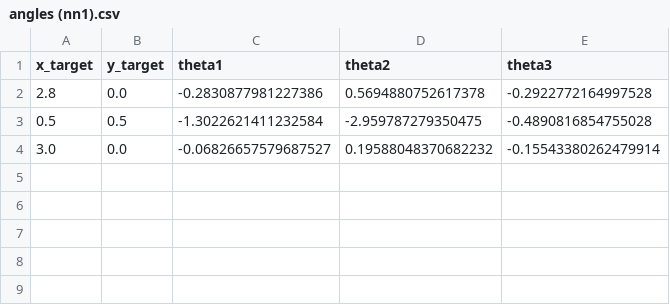
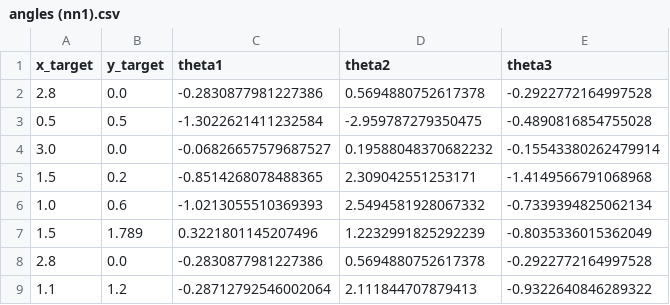
Before and after one commit to hadi-dashti/3-links-robot, a CSV file: saved_model/NN1/data/angles (nn1).csv, drawn as a sheet.

```diff
--- a/saved_model/NN1/data/angles (nn1).csv
+++ b/saved_model/NN1/data/angles (nn1).csv
@@ -4 +4,6 @@ x_target,y_target,theta1,theta2,theta3
 3.0,0.0,-0.06826657579687527,0.19588048370682232,-0.15543380262479914
+1.5,0.2,-0.8514268078488365,2.309042551253171,-1.4149566791068968
+1.0,0.6,-1.0213055510369393,2.5494581928067332,-0.7339394825062134
+1.5,1.789,0.3221801145207496,1.2232991825292239,-0.8035336015362049
+2.8,0.0,-0.2830877981227386,0.5694880752617378,-0.2922772164997528
+1.1,1.2,-0.28712792546002064,2.111844707879413,-0.9322640846289322
```
Also changed, not shown: saved_model/NN1/data/error (nn1).csv, saved_model/NN3/data/angles (nn3).csv, 13 other files.
